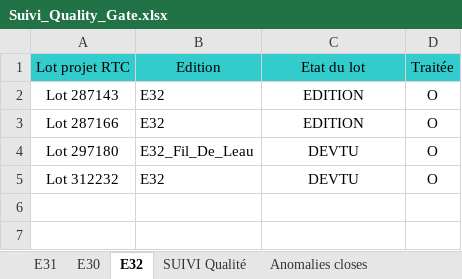
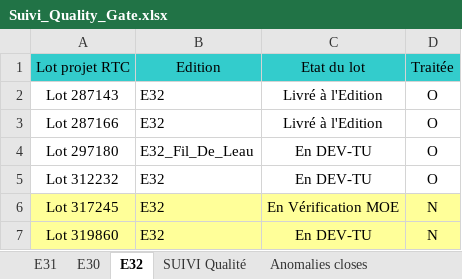
Before and after one commit to Tiggytamal/Redmine, an Excel workbook: SonarLysaFX/Suivi_Quality_Gate.xlsx, sheet E32, drawn as a sheet; values as stored, in another font and other column widths than the file's, no borders; the diff names each change by its address in the sheet, - before the commit and + after, or states it on an @@ line.

```diff
--- a/SonarLysaFX/Suivi_Quality_Gate.xlsx (sheet E32)
+++ b/SonarLysaFX/Suivi_Quality_Gate.xlsx (sheet E32)
-C2:C3 (Etat du lot): EDITION
+C2:C3 (Etat du lot): Livré à l'Edition
-C4:C5 (Etat du lot): DEVTU
+C4:C5 (Etat du lot): En DEV-TU
+row 6: Lot 317245 | E32 | En Vérification MOE | N
+row 7: Lot 319860 | E32 | En DEV-TU | N
```
Also changed, not shown: sheet SUIVI Qualité, sheet Anomalies closes, sheet E30, sheet E31, SonarLysaFX/src/resources/Suivi_Quality_GateTest.xlsx, 11 other files.
